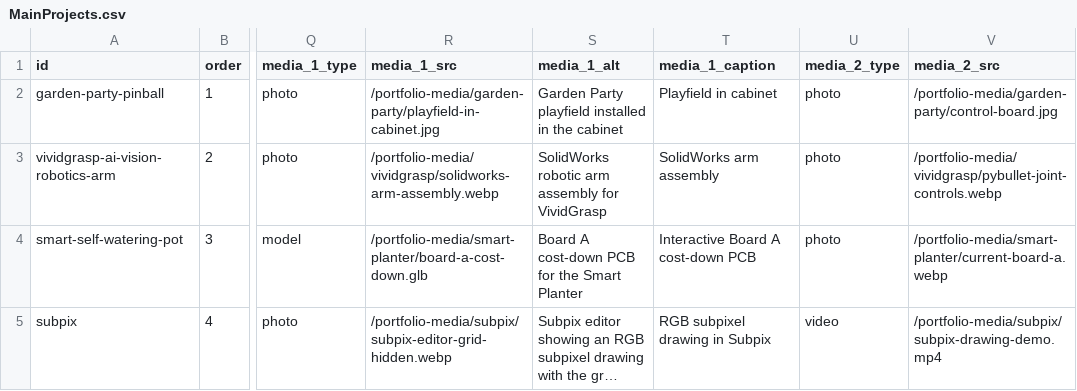
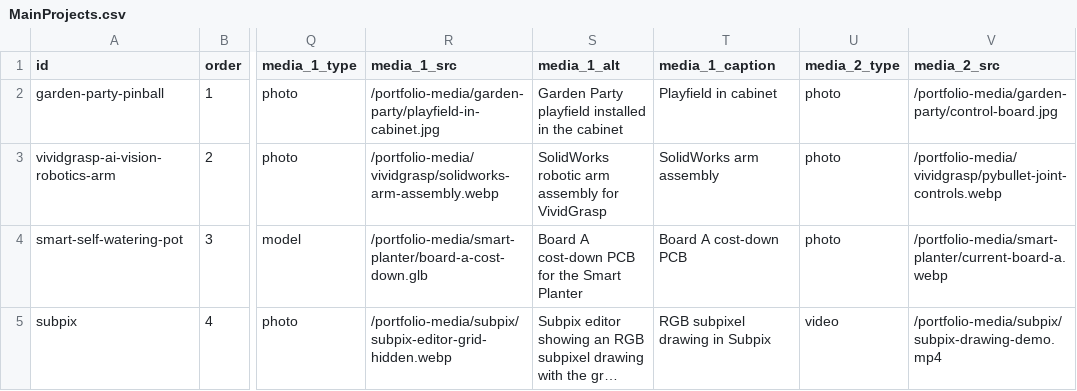
Before and after one commit to Chrissyuh/christopher-portfolio, a CSV file: docs/google-sheet-template/MainProjects.csv, drawn as a sheet; only a part is shown, gaps mark what is left out; long unchanged cells end in …; the diff names each change by its address in the sheet, - before the commit and + after, or states it on an @@ line.

Commit message:
Label PCB media only when interactive

```diff
--- a/docs/google-sheet-template/MainProjects.csv
+++ b/docs/google-sheet-template/MainProjects.csv
-T4 (media_1_caption): Interactive Board A cost-down PCB
+T4 (media_1_caption): Board A cost-down PCB
```
Also changed, not shown: 3 other files.
